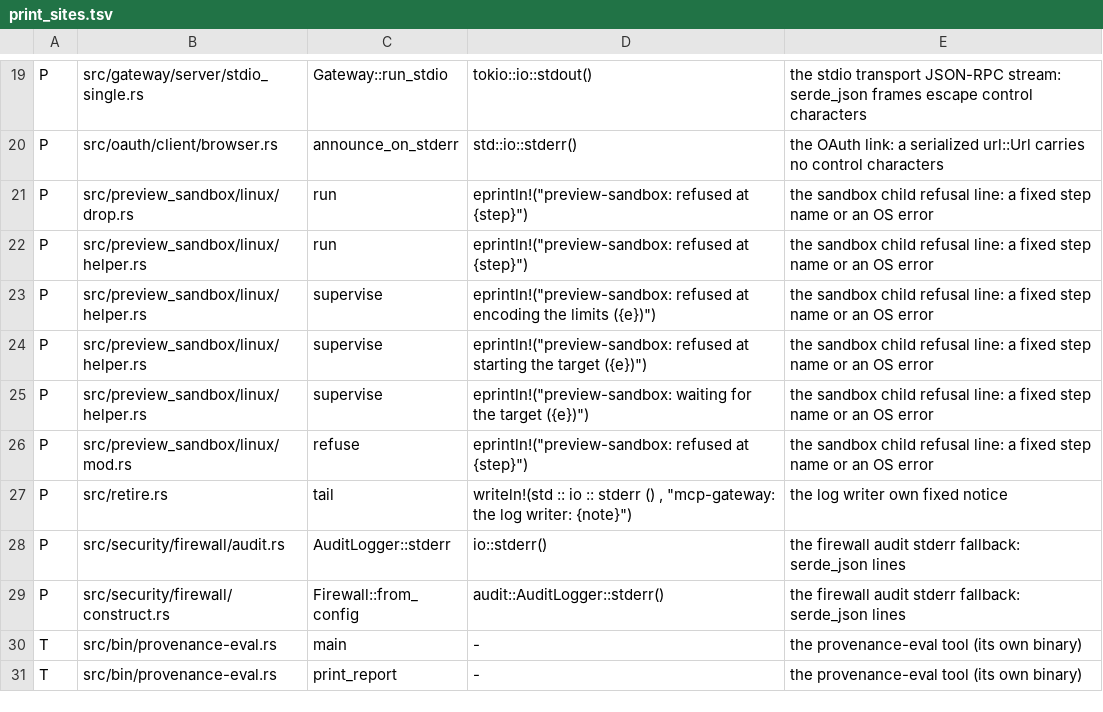
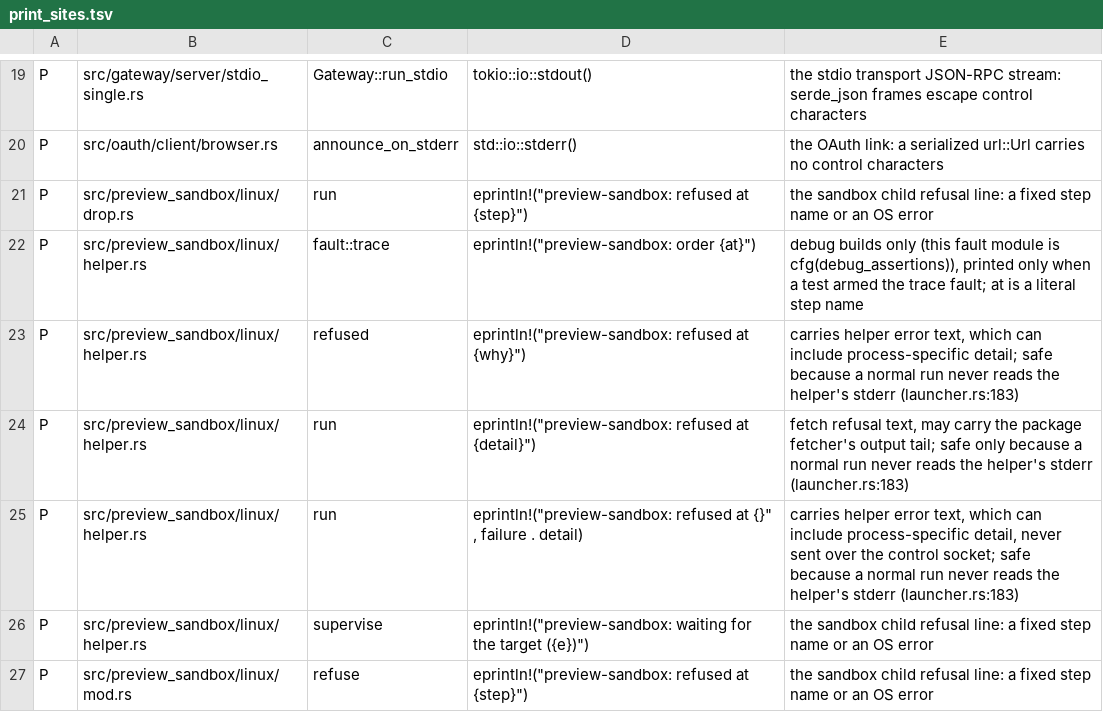
Before and after one commit to MikkoParkkola/mcp-gateway, a TSV file: src/print_sites.tsv, drawn as a sheet; only a part is shown, gaps mark what is left out; the shorter side is filled out with more unchanged rows.

```diff
--- a/src/print_sites.tsv
+++ b/src/print_sites.tsv
@@ -21,5 +21,6 @@ P	src/oauth/client/browser.rs	announce_on_stderr	std::io::stderr()	the OAuth lin
 P	src/preview_sandbox/linux/drop.rs	run	eprintln!("preview-sandbox: refused at {step}")	the sandbox child refusal line: a fixed step name or an OS error
-P	src/preview_sandbox/linux/helper.rs	run	eprintln!("preview-sandbox: refused at {step}")	the sandbox child refusal line: a fixed step name or an OS error
-P	src/preview_sandbox/linux/helper.rs	supervise	eprintln!("preview-sandbox: refused at encoding the limits ({e})")	the sandbox child refusal line: a fixed step name or an OS error
-P	src/preview_sandbox/linux/helper.rs	supervise	eprintln!("preview-sandbox: refused at starting the target ({e})")	the sandbox child refusal line: a fixed step name or an OS error
+P	src/preview_sandbox/linux/helper.rs	fault::trace	eprintln!("preview-sandbox: order {at}")	debug builds only (this fault module is cfg(debug_assertions)), printed only when a test armed the trace fault; at is a literal step name
+P	src/preview_sandbox/linux/helper.rs	refused	eprintln!("preview-sandbox: refused at {why}")	carries helper error text, which can include process-specific detail; safe because a normal run never reads the helper's stderr (launcher.rs:183)
+P	src/preview_sandbox/linux/helper.rs	run	eprintln!("preview-sandbox: refused at {detail}")	fetch refusal text, may carry the package fetcher's output tail; safe only because a normal run never reads the helper's stderr (launcher.rs:183)
+P	src/preview_sandbox/linux/helper.rs	run	eprintln!("preview-sandbox: refused at {}" , failure . detail)	carries helper error text, which can include process-specific detail, never sent over the control socket; safe because a normal run never reads the helper's stderr (launcher.rs:183)
 P	src/preview_sandbox/linux/helper.rs	supervise	eprintln!("preview-sandbox: waiting for the target ({e})")	the sandbox child refusal line: a fixed step name or an OS error
```
Also changed, not shown: src/gateway/meta_mcp/boundary_pins/plain_reads.tsv, 29 other files.
